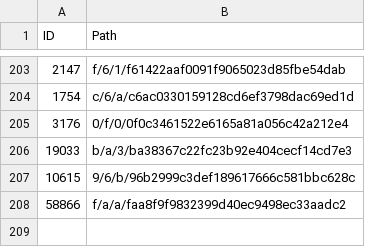
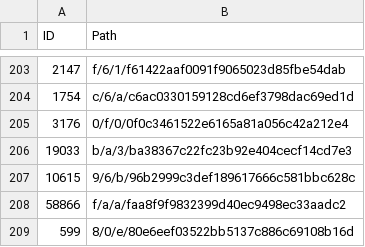
Before and after one commit to derockit/Project-Gutenberg, a CSV file: index.csv, drawn as a sheet; only a part is shown, gaps mark what is left out; the diff names each change by its address in the sheet, - before the commit and + after, or states it on an @@ line.

```diff
--- a/index.csv
+++ b/index.csv
+row 209: 599 | 8/0/e/80e6eef03522bb5137c886c69108b16d
```
Also changed, not shown: 5 other files.
